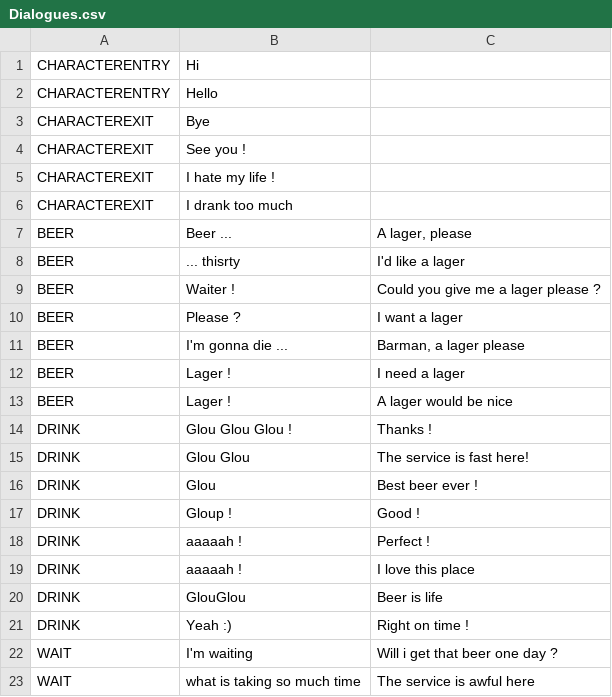
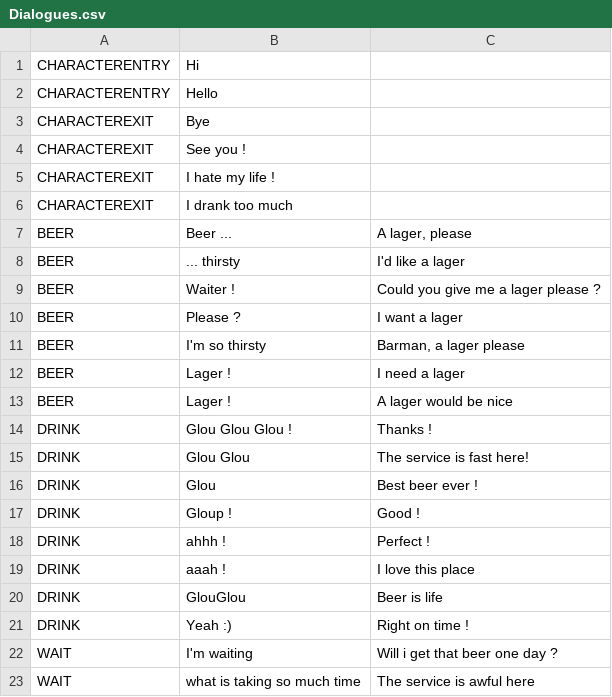
Before and after one commit to pixel-stuff/LD38-BeerInMind, a CSV file: Assets/Dialogues.csv, drawn as a sheet; only a part is shown.

Commit message:
man texte drive

```diff
--- a/Assets/Dialogues.csv
+++ b/Assets/Dialogues.csv
@@ -7,6 +7,6 @@ CHARACTEREXIT;I drank too much;
 BEER;Beer ...;A lager, please
-BEER;... thisrty;I'd like a lager
+BEER;... thirsty;I'd like a lager
 BEER;Waiter !;Could you give me a lager please ?
 BEER;Please ?;I want a lager
-BEER;I'm gonna die ...;Barman, a lager please
+BEER;I'm so thirsty;Barman, a lager please
 BEER;Lager !;I need a lager
@@ -17,4 +17,4 @@ DRINK;Glou;Best beer ever !
 DRINK;Gloup !;Good !
-DRINK;aaaaah !;Perfect !
-DRINK;aaaaah !;I love this place
+DRINK;ahhh !;Perfect !
+DRINK;aaah !;I love this place
 DRINK;GlouGlou;Beer is life
```
